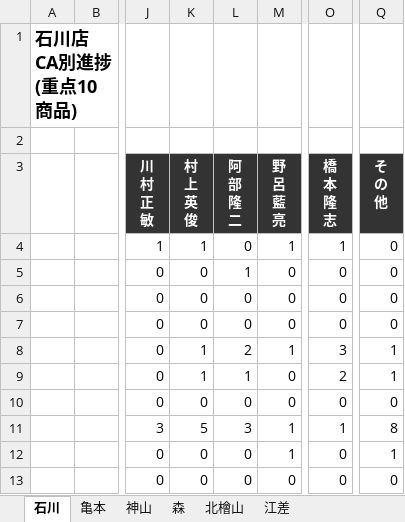
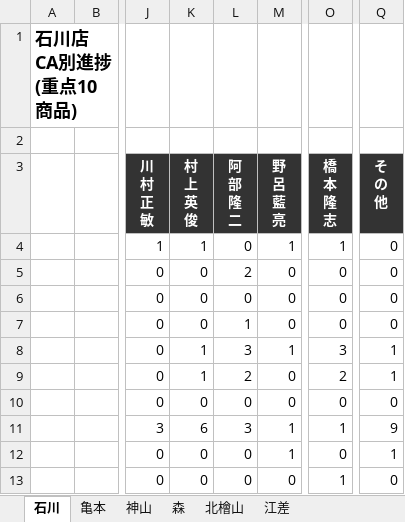
Before and after one commit to kir780866006052-sketch/jyuten-syouhin, an Excel workbook: 重点商品CA別進捗_2026年10月.xlsx, sheet 石川, drawn as a sheet; only a part is shown, gaps mark what is left out; values as stored, in another font and other column widths than the file's, no borders; charts and pictures not drawn; the diff names each change by its address in the sheet, - before the commit and + after, or states it on an @@ line.

```diff
--- a/重点商品CA別進捗_2026年10月.xlsx (sheet 石川)
+++ b/重点商品CA別進捗_2026年10月.xlsx (sheet 石川)
-L5 (阿 部 隆 二): 1
+L5 (阿 部 隆 二): 2
-L7 (阿 部 隆 二): 0
+L7 (阿 部 隆 二): 1
-L8 (阿 部 隆 二): 2
+L8 (阿 部 隆 二): 3
-L9 (阿 部 隆 二): 1
+L9 (阿 部 隆 二): 2
-K11 (村 上 英 俊): 5
+K11 (村 上 英 俊): 6
-Q11 (そ の 他): 8
+Q11 (そ の 他): 9
-O13 (橋 本 隆 志): 0
+O13 (橋 本 隆 志): 1
```
Also changed, not shown: sheet 北檜山, sheet 亀本, sheet 森, sheet 神山, charts or pictures.
